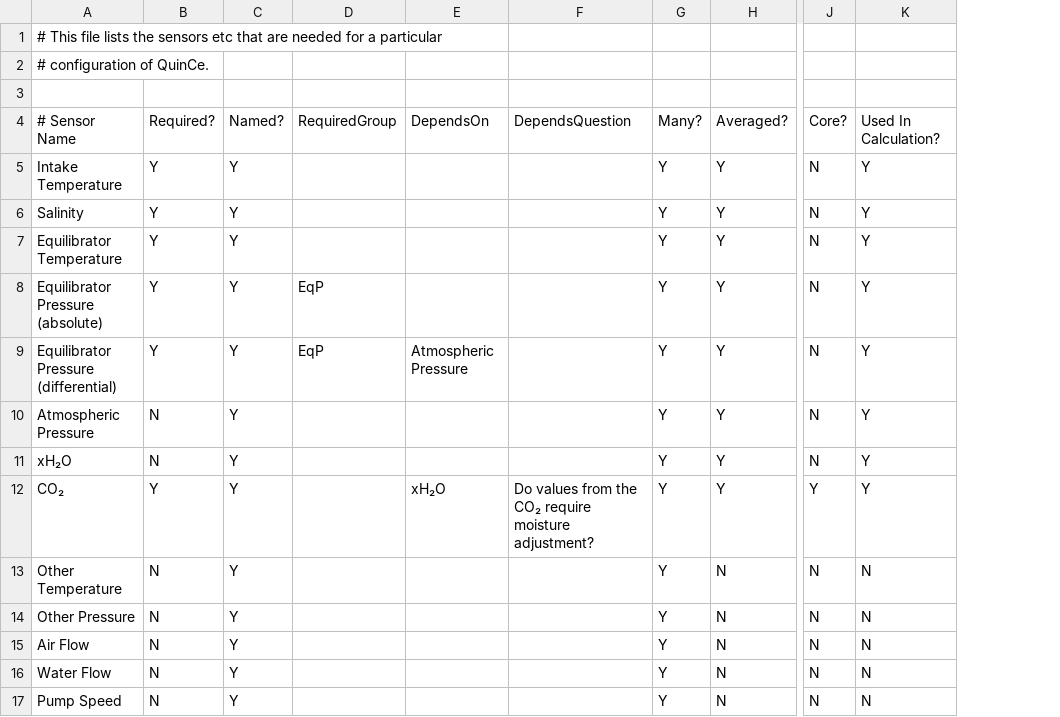
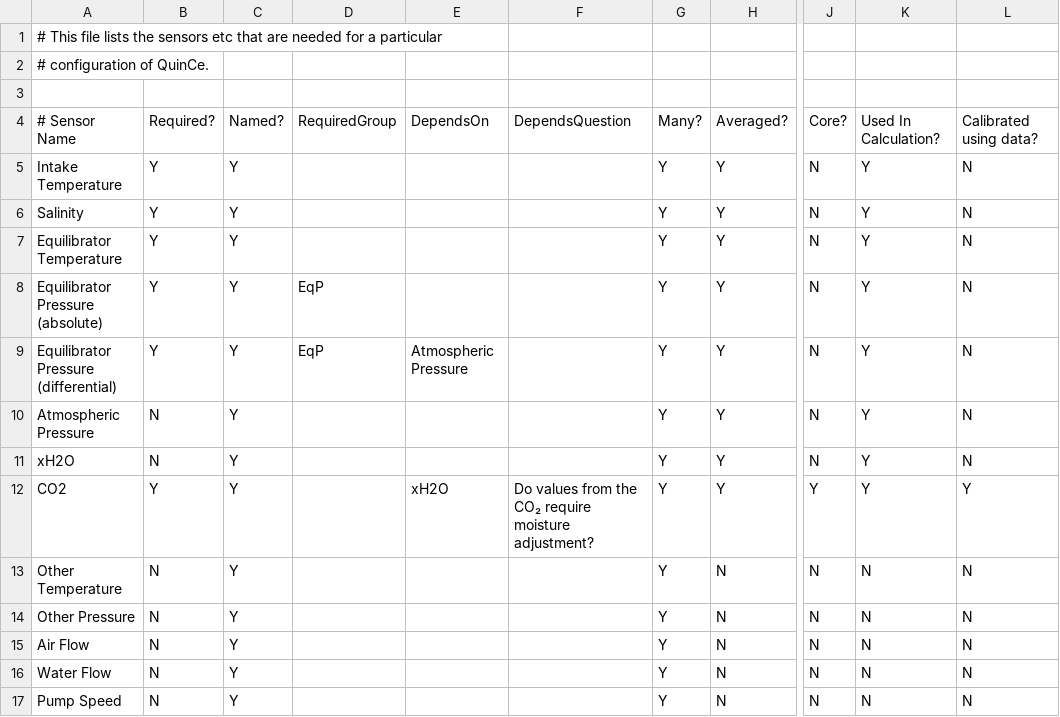
Before and after one commit to quince-science/QuinCe, a CSV file: configuration/sensor_config.csv, drawn as a sheet; only a part is shown, gaps mark what is left out; the diff names each change by its address in the sheet, - before the commit and + after, or states it on an @@ line.

Commit message:
Sensor config: specify if calibrated through data

```diff
--- a/configuration/sensor_config.csv
+++ b/configuration/sensor_config.csv
+column L, rows 4-17: Calibrated using data? | N | N | N | N | N | N | N | Y | N | N | N | N | N
-A11: xH₂O
+A11: xH2O
-A12: CO₂
+A12: CO2
-E12: xH₂O
+E12: xH2O
```
Also changed, not shown: 2 other files.
